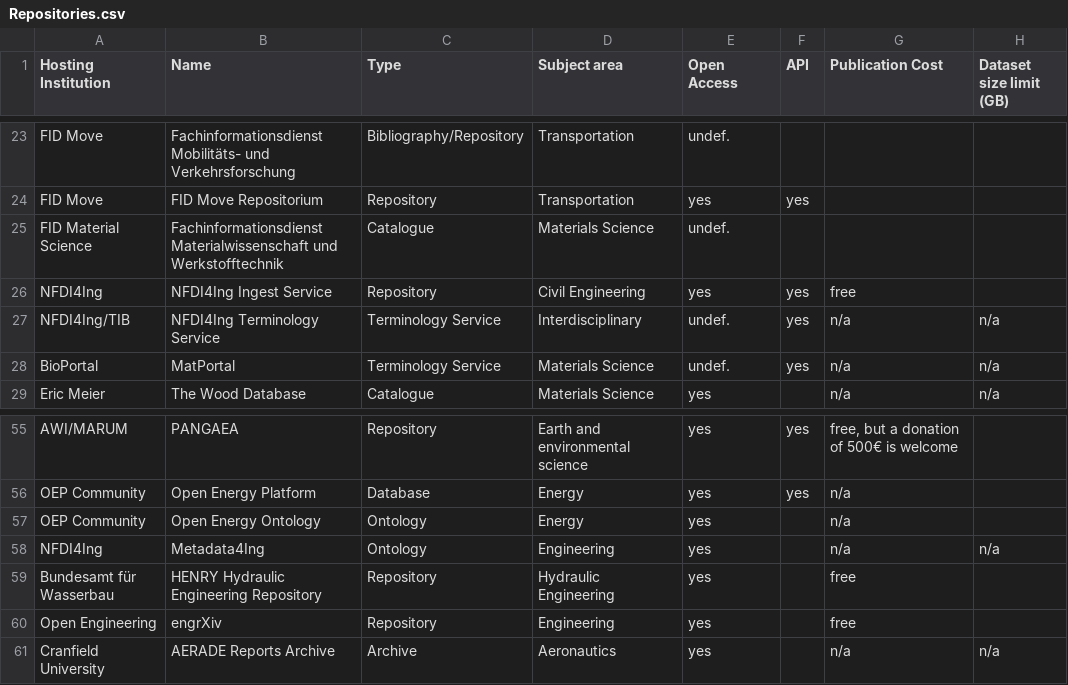
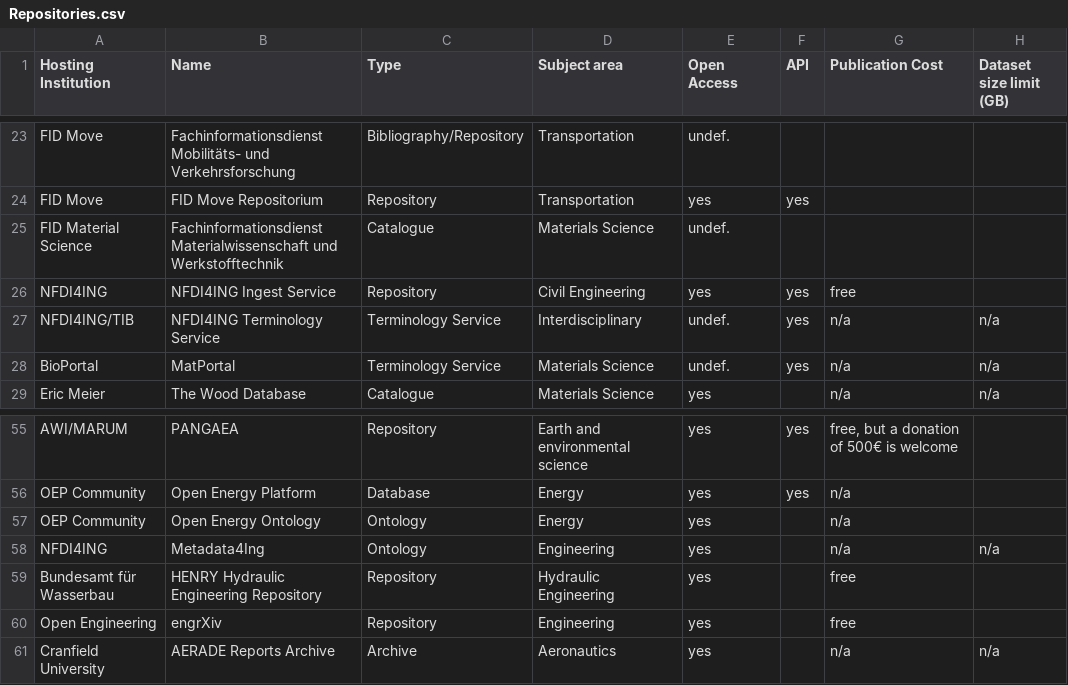
Before and after one commit to kit-data-manager/Data-Collections-Explorer, a CSV file: application/Repositories.csv, drawn as a sheet; only a part is shown, gaps mark what is left out; the diff names each change by its address in the sheet, - before the commit and + after, or states it on an @@ line.

Commit message:
Rename NFDI4Ing to NFDI4ING

```diff
--- a/application/Repositories.csv
+++ b/application/Repositories.csv
-A26 (Hosting Institution): NFDI4Ing
+A26 (Hosting Institution): NFDI4ING
-B26 (Name): NFDI4Ing Ingest Service
+B26 (Name): NFDI4ING Ingest Service
-A27 (Hosting Institution): NFDI4Ing/TIB
+A27 (Hosting Institution): NFDI4ING/TIB
-B27 (Name): NFDI4Ing Terminology Service
+B27 (Name): NFDI4ING Terminology Service
-A58 (Hosting Institution): NFDI4Ing
+A58 (Hosting Institution): NFDI4ING
```
